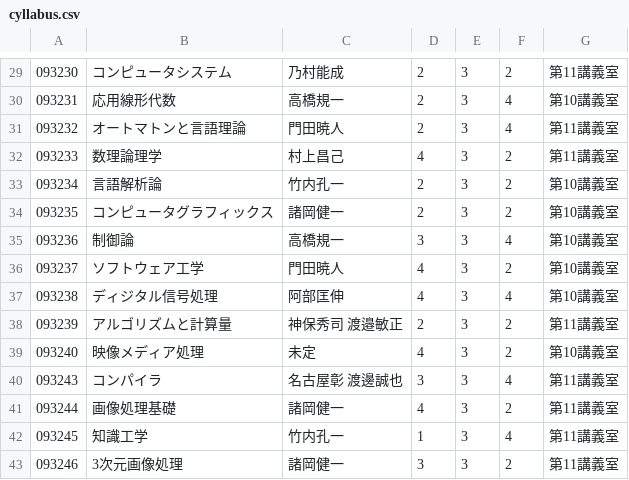
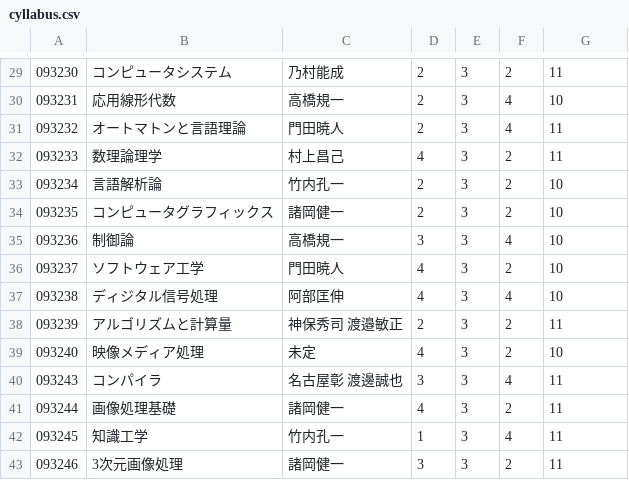
Before and after one commit to matsuda0528/swallow_demo, a CSV file: src/cyllabus.csv, drawn as a sheet; only a part is shown, gaps mark what is left out; the diff covers the shown part only.

```diff
--- a/src/cyllabus.csv
+++ b/src/cyllabus.csv
@@ -29,15 +29,15 @@
-093230,コンピュータシステム,乃村能成,2,3,2,第11講義室
-093231,応用線形代数,高橋規一,2,3,4,第10講義室
-093232,オートマトンと言語理論,門田暁人,2,3,4,第11講義室
-093233,数理論理学,村上昌己,4,3,2,第11講義室
-093234,言語解析論,竹内孔一,2,3,2,第10講義室
-093235,コンピュータグラフィックス,諸岡健一,2,3,2,第10講義室
-093236,制御論,高橋規一,3,3,4,第10講義室
-093237,ソフトウェア工学,門田暁人,4,3,2,第10講義室
-093238,ディジタル信号処理,阿部匡伸,4,3,4,第10講義室
-093239,アルゴリズムと計算量,神保秀司 渡邉敏正,2,3,2,第11講義室
-093240,映像メディア処理,未定,4,3,2,第10講義室
-093243,コンパイラ,名古屋彰 渡邊誠也,3,3,4,第11講義室
-093244,画像処理基礎,諸岡健一,4,3,2,第11講義室
-093245,知識工学,竹内孔一,1,3,4,第11講義室
-093246,3次元画像処理,諸岡健一,3,3,2,第11講義室
+093230,コンピュータシステム,乃村能成,2,3,2,11
+093231,応用線形代数,高橋規一,2,3,4,10
+093232,オートマトンと言語理論,門田暁人,2,3,4,11
+093233,数理論理学,村上昌己,4,3,2,11
+093234,言語解析論,竹内孔一,2,3,2,10
+093235,コンピュータグラフィックス,諸岡健一,2,3,2,10
+093236,制御論,高橋規一,3,3,4,10
+093237,ソフトウェア工学,門田暁人,4,3,2,10
+093238,ディジタル信号処理,阿部匡伸,4,3,4,10
+093239,アルゴリズムと計算量,神保秀司 渡邉敏正,2,3,2,11
+093240,映像メディア処理,未定,4,3,2,10
+093243,コンパイラ,名古屋彰 渡邊誠也,3,3,4,11
+093244,画像処理基礎,諸岡健一,4,3,2,11
+093245,知識工学,竹内孔一,1,3,4,11
+093246,3次元画像処理,諸岡健一,3,3,2,11
```
Also changed, not shown: 28 edited cells elsewhere in this file, 1 other file.
